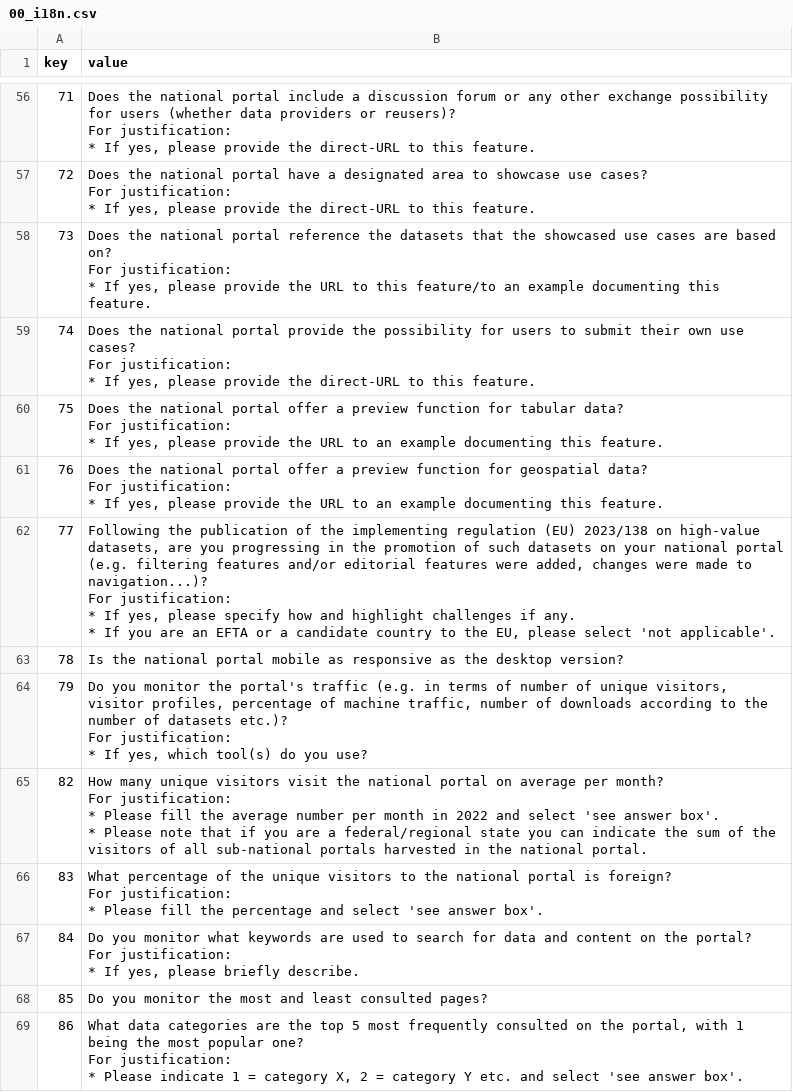
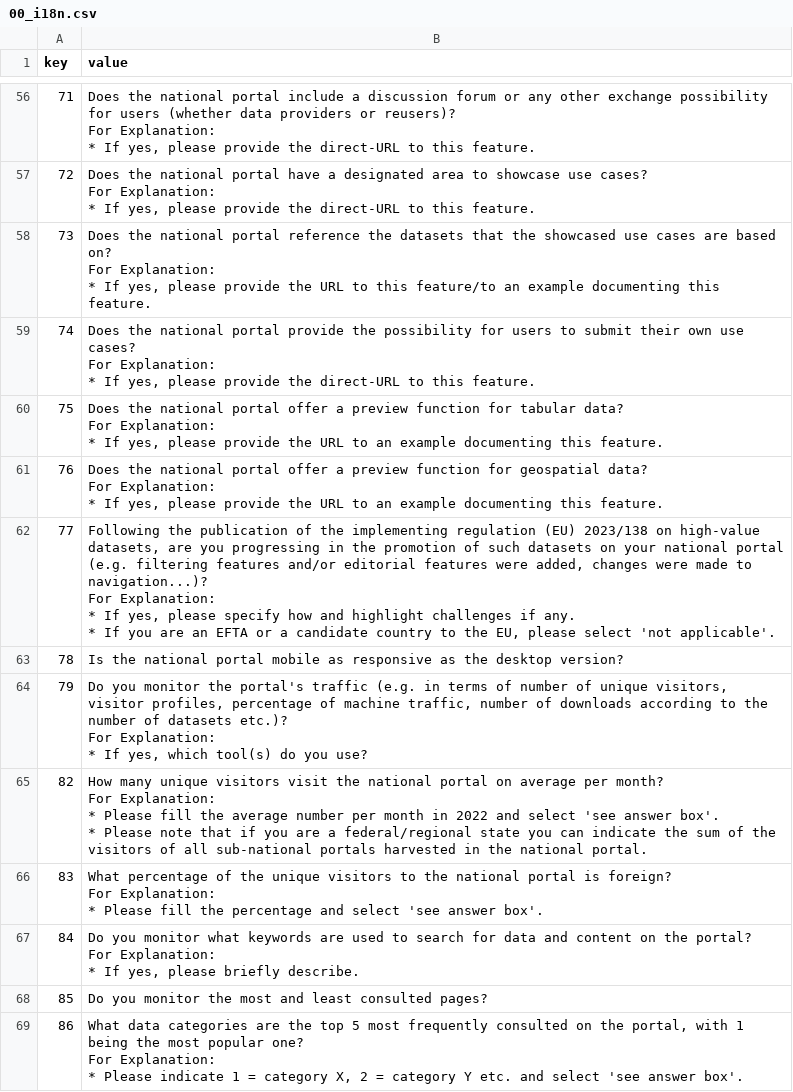
Before and after one commit to tursics/maturity-report, a CSV file: 2023/3-simplified/00_i18n.csv, drawn as a sheet; only a part is shown, gaps mark what is left out; ↵ is a line break in a cell; the diff covers the shown part only; the diff names each change by its address in the sheet, - before the commit and + after, or states it on an @@ line.

Commit message:
change string to "For Explanation" (uses in 2024) to reduce noise

```diff
--- a/2023/3-simplified/00_i18n.csv
+++ b/2023/3-simplified/00_i18n.csv
-B56 (value): …reusers)? ↵ For justification: ↵ * If…
+B56 (value): …reusers)? ↵ For Explanation: ↵ * If…
-B57 (value): …cases? ↵ For justification: ↵ * If…
+B57 (value): …cases? ↵ For Explanation: ↵ * If…
-B58 (value): …on? ↵ For justification: ↵ * If…
+B58 (value): …on? ↵ For Explanation: ↵ * If…
-B59 (value): …cases? ↵ For justification: ↵ * If…
+B59 (value): …cases? ↵ For Explanation: ↵ * If…
-B60 (value): …data? ↵ For justification: ↵ * If…
+B60 (value): …data? ↵ For Explanation: ↵ * If…
-B61 (value): …data? ↵ For justification: ↵ * If…
+B61 (value): …data? ↵ For Explanation: ↵ * If…
-B62 (value): …navigation...)? ↵ For justification: ↵ * If…
+B62 (value): …navigation...)? ↵ For Explanation: ↵ * If…
-B64 (value): …etc.)? ↵ For justification: ↵ * If…
+B64 (value): …etc.)? ↵ For Explanation: ↵ * If…
-B65 (value): …month? ↵ For justification: ↵ * Please…
+B65 (value): …month? ↵ For Explanation: ↵ * Please…
-B66 (value): …foreign? ↵ For justification: ↵ * Please…
+B66 (value): …foreign? ↵ For Explanation: ↵ * Please…
-B67 (value): …portal? ↵ For justification: ↵ * If…
+B67 (value): …portal? ↵ For Explanation: ↵ * If…
-B69 (value): …one? ↵ For justification: ↵ * Please…
+B69 (value): …one? ↵ For Explanation: ↵ * Please…
```
Also changed, not shown: 133 edited cells elsewhere in this file.
